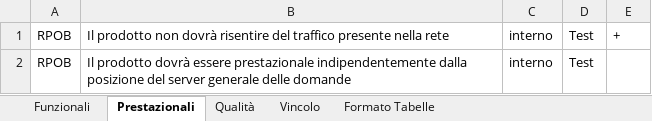
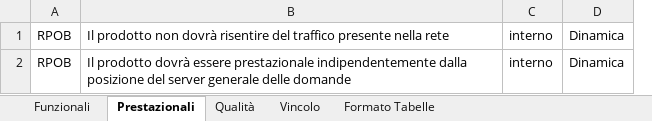
Before and after one commit to TeamCommitted/Team-Committed---Documenti, an Excel workbook: RP/Esterni/Analisi dei Requisiti/Requisiti.xlsx, sheet Prestazionali, drawn as a sheet; values as stored, in another font and other column widths than the file's, no borders; removed rows and columns are numbered as before the commit, all else as after; the diff names each change by its address in the sheet, - before the commit and + after, or states it on an @@ line.

```diff
--- a/RP/Esterni/Analisi dei Requisiti/Requisiti.xlsx (sheet Prestazionali)
+++ b/RP/Esterni/Analisi dei Requisiti/Requisiti.xlsx (sheet Prestazionali)
-column D, rows 1-2: Test | Test
-column E, row 1: +
+column D, rows 1-2: Dinamica | Dinamica
```
Also changed, not shown: sheet Funzionali, sheet Vincolo, sheet Qualità, 1 other file.
